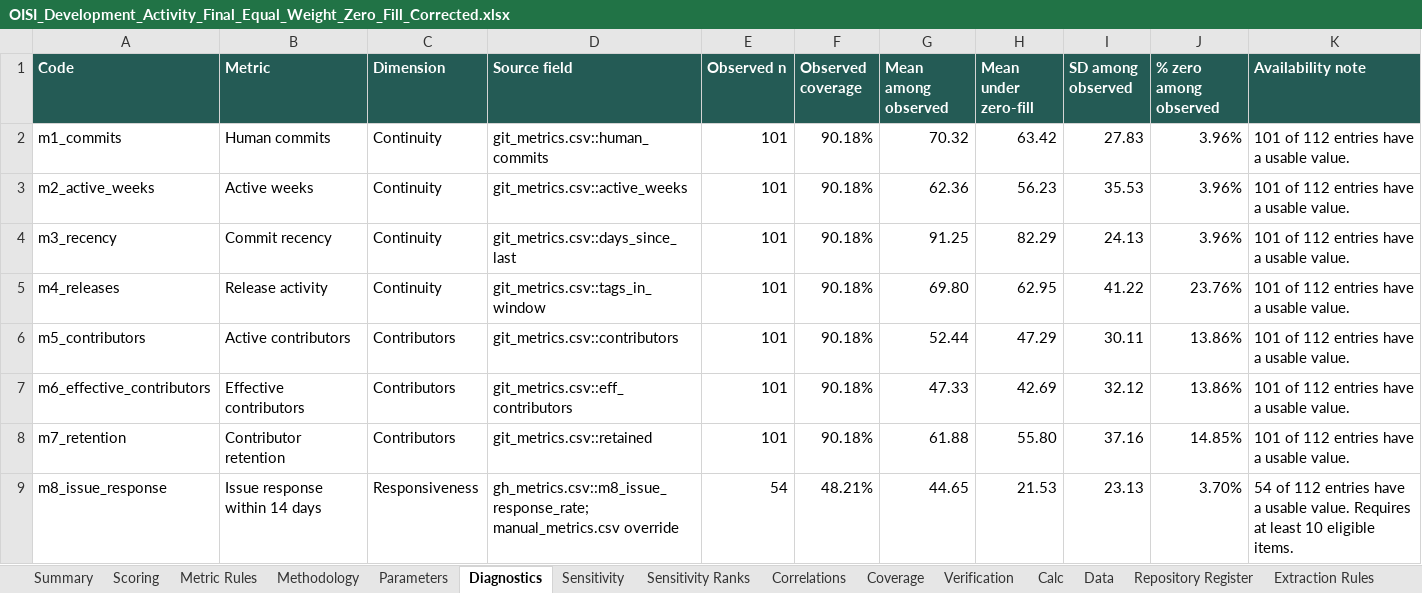
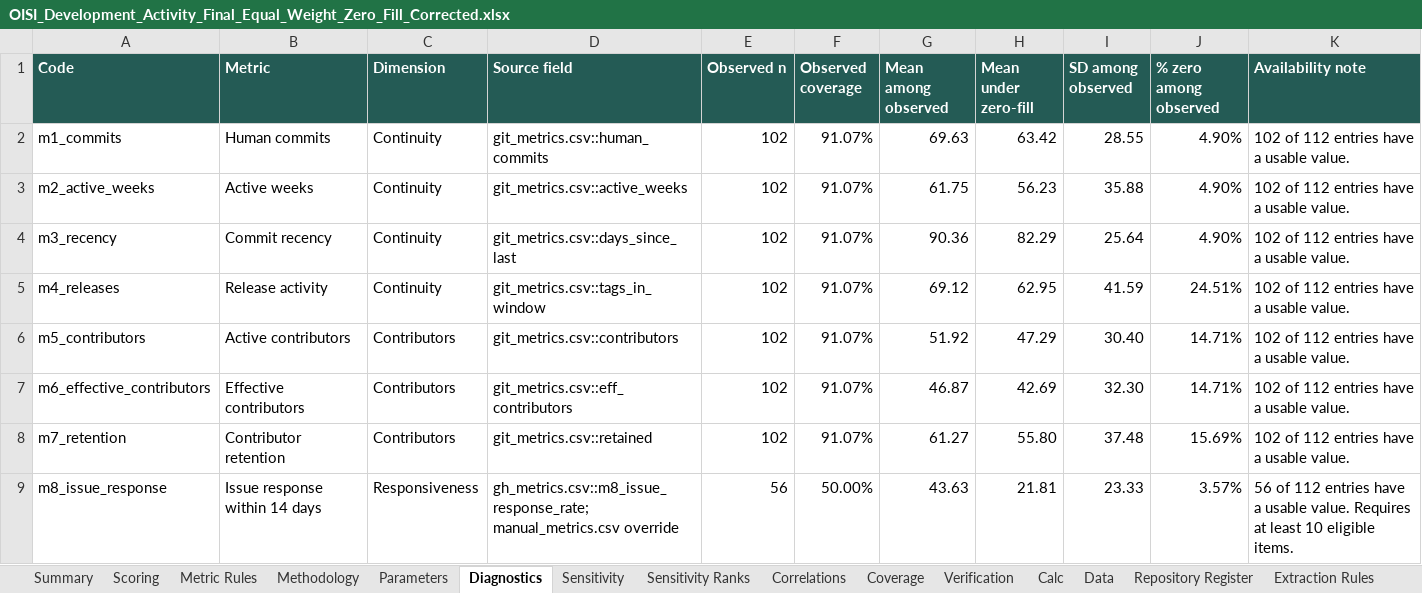
Before and after one commit to Satyamgupta31/OISI, an Excel workbook: Development-Activity/Dev Data/oisi_c4/OISI_Development_Activity_Final_Equal_Weight_Zero_Fill_Corrected.xlsx, sheet Diagnostics, drawn as a sheet; only a part is shown; values as stored, in another font and other column widths than the file's, no borders; the diff covers the shown part only; the diff names each change by its address in the sheet, - before the commit and + after, or states it on an @@ line.

```diff
--- a/Development-Activity/Dev Data/oisi_c4/OISI_Development_Activity_Final_Equal_Weight_Zero_Fill_Corrected.xlsx (sheet Diagnostics)
+++ b/Development-Activity/Dev Data/oisi_c4/OISI_Development_Activity_Final_Equal_Weight_Zero_Fill_Corrected.xlsx (sheet Diagnostics)
-E2:E8 (Observed n): 101
+E2:E8 (Observed n): 102
-F2:F8 (Observed coverage): 90.18%
+F2:F8 (Observed coverage): 91.07%
-G2 (Mean among observed): 70.32
+G2 (Mean among observed): 69.63
-I2 (SD among observed): 27.83
+I2 (SD among observed): 28.55
-J2:J4 (% zero among observed): 3.96%
+J2:J4 (% zero among observed): 4.90%
-K2:K8 (Availability note): 101 of 112 entries have a usable value.
+K2:K8 (Availability note): 102 of 112 entries have a usable value.
-G3 (Mean among observed): 62.36
+G3 (Mean among observed): 61.75
-I3 (SD among observed): 35.53
+I3 (SD among observed): 35.88
-G4 (Mean among observed): 91.25
+G4 (Mean among observed): 90.36
-I4 (SD among observed): 24.13
+I4 (SD among observed): 25.64
-G5 (Mean among observed): 69.80
+G5 (Mean among observed): 69.12
-I5 (SD among observed): 41.22
+I5 (SD among observed): 41.59
-J5 (% zero among observed): 23.76%
+J5 (% zero among observed): 24.51%
-G6 (Mean among observed): 52.44
+G6 (Mean among observed): 51.92
-I6 (SD among observed): 30.11
+I6 (SD among observed): 30.40
-J6:J7 (% zero among observed): 13.86%
+J6:J7 (% zero among observed): 14.71%
-G7 (Mean among observed): 47.33
+G7 (Mean among observed): 46.87
-I7 (SD among observed): 32.12
+I7 (SD among observed): 32.30
-G8 (Mean among observed): 61.88
+G8 (Mean among observed): 61.27
-I8 (SD among observed): 37.16
+I8 (SD among observed): 37.48
-J8 (% zero among observed): 14.85%
+J8 (% zero among observed): 15.69%
-E9 (Observed n): 54
+E9 (Observed n): 56
-F9 (Observed coverage): 48.21%
+F9 (Observed coverage): 50.00%
-G9 (Mean among observed): 44.65
+G9 (Mean among observed): 43.63
-H9 (Mean under zero-fill): 21.53
+H9 (Mean under zero-fill): 21.81
-I9 (SD among observed): 23.13
+I9 (SD among observed): 23.33
-J9 (% zero among observed): 3.70%
+J9 (% zero among observed): 3.57%
-K9 (Availability note): 54 of 112…
+K9 (Availability note): 56 of 112…
```
Also changed, not shown: 38 edited cells elsewhere in this sheet, sheet Sensitivity Ranks, sheet Data, sheet Correlations, sheet Scoring, sheet Coverage, sheet Calc, 3 more sheets, formulas that keep their value, Development-Activity/Dev Data/oisi_c4/OISI_Component4_Final_Master_With_Provenance.xlsx, Main/OISI_Development_Activity_Final_Equal_Weight_Zero_Fill_Corrected.xlsx, 5 other files.
